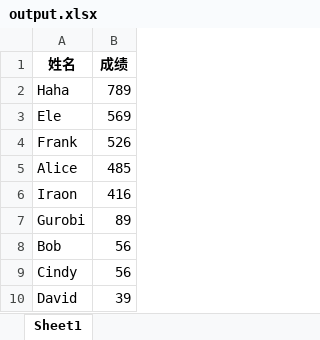
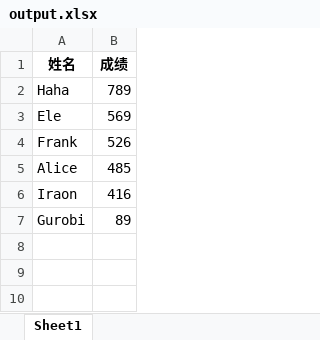
Before and after one commit to BigdogManLuo/Python-Programming-Course, an Excel workbook: class6/output.xlsx, sheet Sheet1, drawn as a sheet; values as stored, in another font and other column widths than the file's, no borders; the diff names each change by its address in the sheet, - before the commit and + after, or states it on an @@ line.

```diff
--- a/class6/output.xlsx (sheet Sheet1)
+++ b/class6/output.xlsx (sheet Sheet1)
-row 8: Bob | 56
-row 9: Cindy | 56
-row 10: David | 39
```
Also changed, not shown: class6/world_population.xlsx, class6/敏感词.xlsx, 18 other files.
